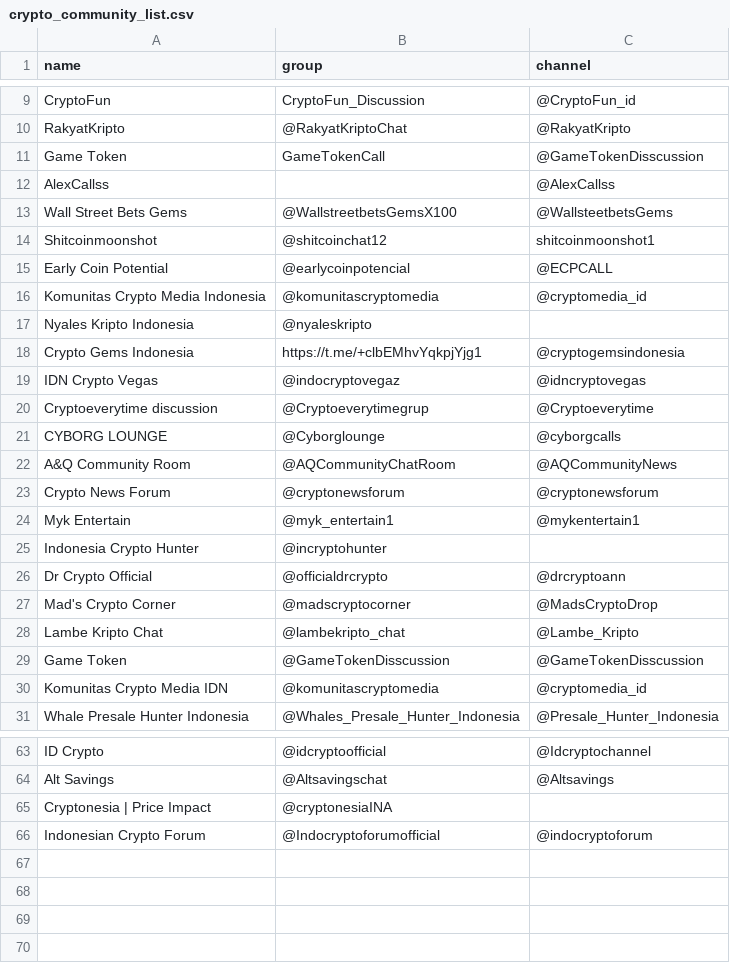
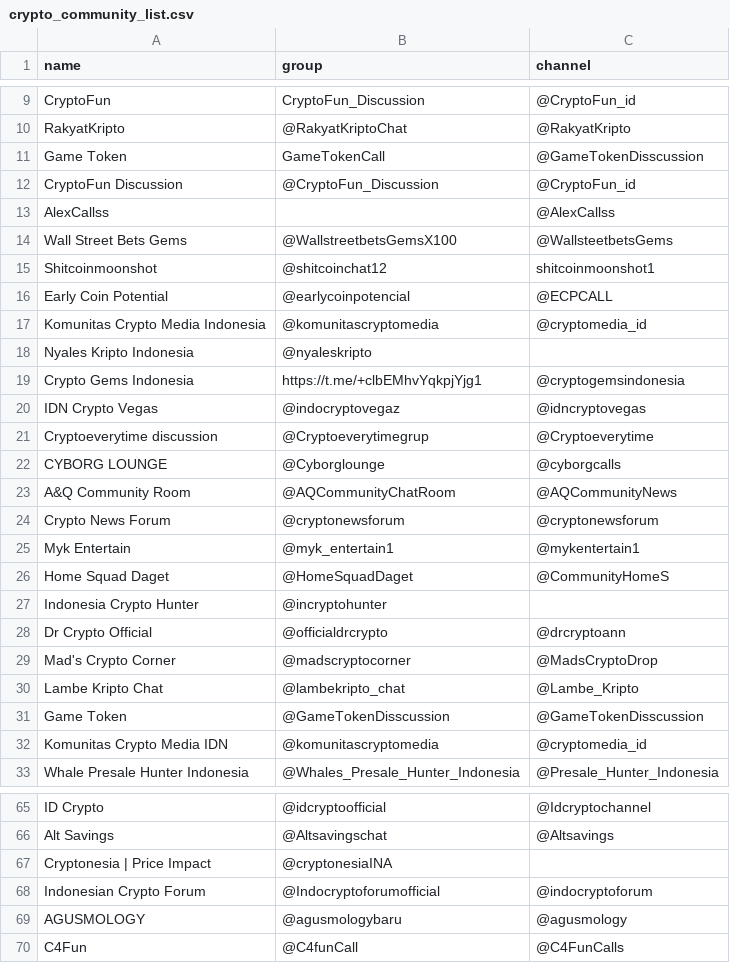
Before and after one commit to faishal-lib/Dataset, a CSV file: Blockchain/Community/Telegram/crypto_community_list.csv, drawn as a sheet; only a part is shown, gaps mark what is left out.

Commit message:
Update crypto_community_list.csv

```diff
--- a/Blockchain/Community/Telegram/crypto_community_list.csv
+++ b/Blockchain/Community/Telegram/crypto_community_list.csv
@@ -11,2 +11,3 @@ RakyatKripto,@RakyatKriptoChat,@RakyatKripto
 Game Token,GameTokenCall,@GameTokenDisscussion
+CryptoFun Discussion,@CryptoFun_Discussion,@CryptoFun_id
 AlexCallss,,@AlexCallss
@@ -24,2 +25,3 @@ Crypto News Forum,@cryptonewsforum,@cryptonewsforum
 Myk Entertain,@myk_entertain1,@mykentertain1
+Home Squad Daget,@HomeSquadDaget,@CommunityHomeS
 Indonesia Crypto Hunter,@incryptohunter,
@@ -66 +68,3 @@ Cryptonesia | Price Impact,@cryptonesiaINA,
 Indonesian Crypto Forum,@Indocryptoforumofficial,@indocryptoforum
+AGUSMOLOGY,@agusmologybaru,@agusmology
+C4Fun,@C4funCall,@C4FunCalls
```
